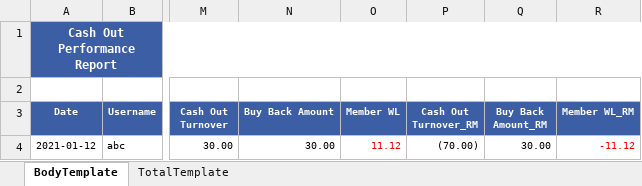
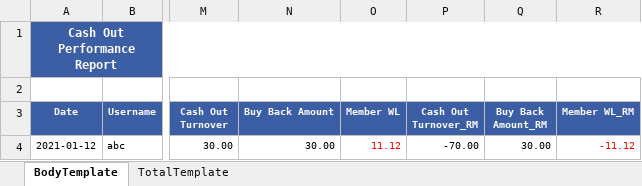
Before and after one commit to starixvn/new-accounting-portal_nap-universal-reports, an Excel workbook: src/UniversalReports.Sites/ExcelTemplate/CashOutPerformance/CashOutPerformance.xlsx, sheet BodyTemplate, drawn as a sheet; only a part is shown, gaps mark what is left out; values as stored, in another font and other column widths than the file's, no borders; the diff names each change by its address in the sheet, - before the commit and + after, or states it on an @@ line.

```diff
--- a/src/UniversalReports.Sites/ExcelTemplate/CashOutPerformance/CashOutPerformance.xlsx (sheet BodyTemplate)
+++ b/src/UniversalReports.Sites/ExcelTemplate/CashOutPerformance/CashOutPerformance.xlsx (sheet BodyTemplate)
-P4 (Cash Out Turnover_RM): (70.00)
+P4 (Cash Out Turnover_RM): -70.00
```
Also changed, not shown: 25 other files.
